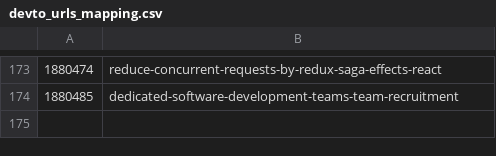
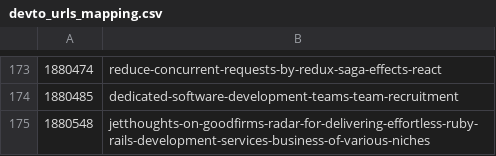
Before and after one commit to jetthoughts/jetthoughts.github.io, a CSV file: seo/devto_urls_mapping.csv, drawn as a sheet; only a part is shown, gaps mark what is left out.

```diff
--- a/seo/devto_urls_mapping.csv
+++ b/seo/devto_urls_mapping.csv
@@ -174 +174,2 @@
 1880485,dedicated-software-development-teams-team-recruitment
+1880548,jetthoughts-on-goodfirms-radar-for-delivering-effortless-ruby-rails-development-services-business-of-various-niches
```
Also changed, not shown: 1 other file.
